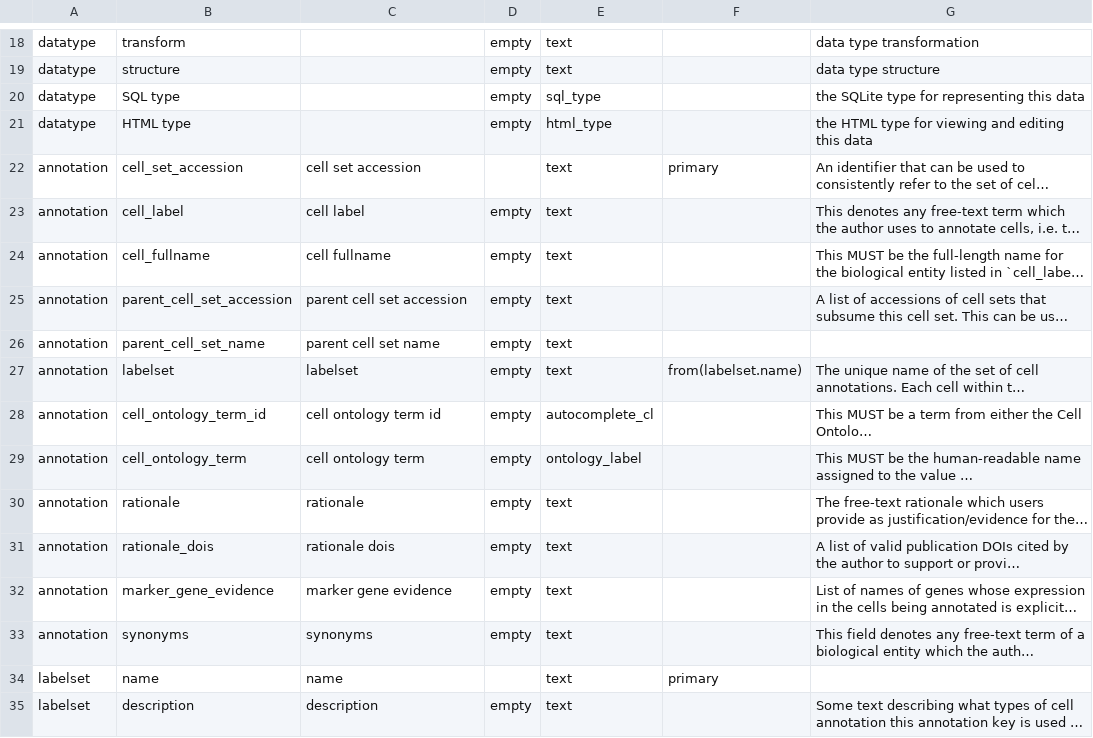
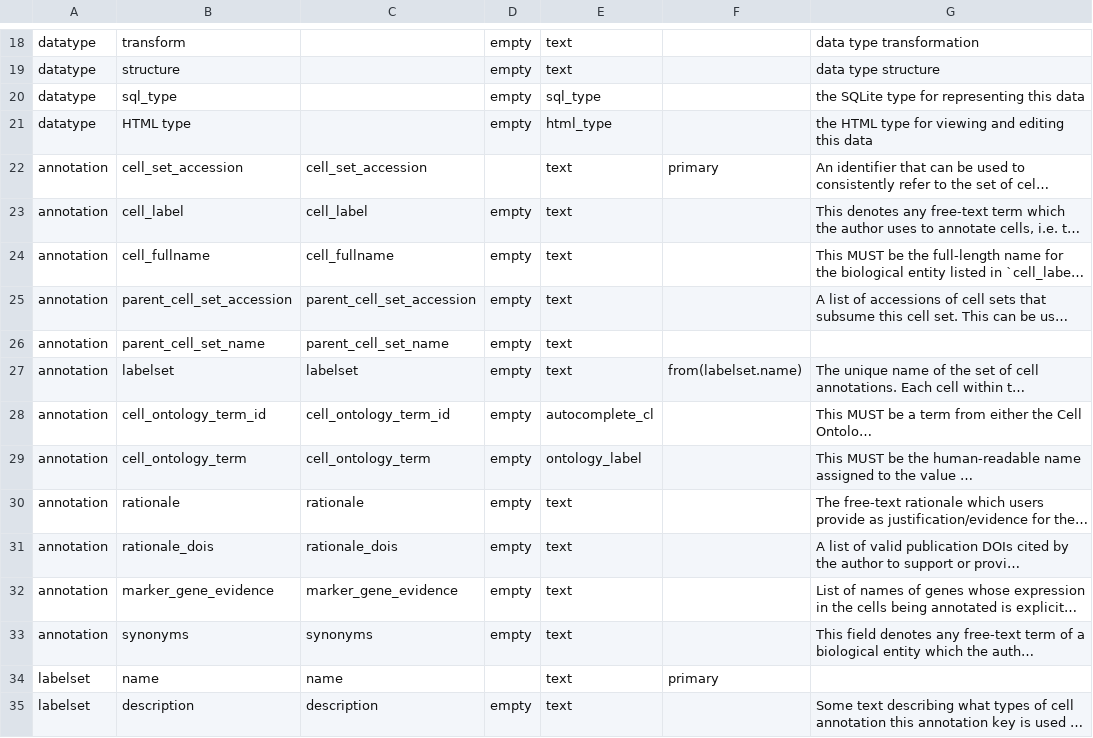
Before and after one commit to Cellular-Semantics/human-neocortex-non-neuronal-cells, a TSV file: src/schema/column.tsv, drawn as a sheet; only a part is shown, gaps mark what is left out; long unchanged cells end in …; the diff covers the shown part only; the diff names each change by its address in the sheet, - before the commit and + after, or states it on an @@ line.

```diff
--- a/src/schema/column.tsv
+++ b/src/schema/column.tsv
-B20: SQL type
+B20: sql_type
-C22: cell set accession
+C22: cell_set_accession
-C23: cell label
+C23: cell_label
-C24: cell fullname
+C24: cell_fullname
-C25: parent cell set accession
+C25: parent_cell_set_accession
-C26: parent cell set name
+C26: parent_cell_set_name
-C28: cell ontology term id
+C28: cell_ontology_term_id
-C29: cell ontology term
+C29: cell_ontology_term
-C31: rationale dois
+C31: rationale_dois
-C32: marker gene evidence
+C32: marker_gene_evidence
```
Also changed, not shown: 18 edited cells elsewhere in this file, src/schema/datatype.tsv, 3 other files.
